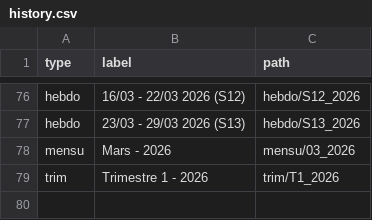
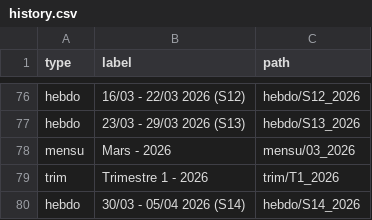
Before and after one commit to fraetech/fraetech.github.io, a CSV file: files/history.csv, drawn as a sheet; only a part is shown, gaps mark what is left out; the diff names each change by its address in the sheet, - before the commit and + after, or states it on an @@ line.

Commit message:
Mise à jour hebdo du 02/04/2026 à 17:03:10

```diff
--- a/files/history.csv
+++ b/files/history.csv
+row 80: hebdo | 30/03 - 05/04 2026 (S14) | hebdo/S14_2026
```
Also changed, not shown: 6 other files.
